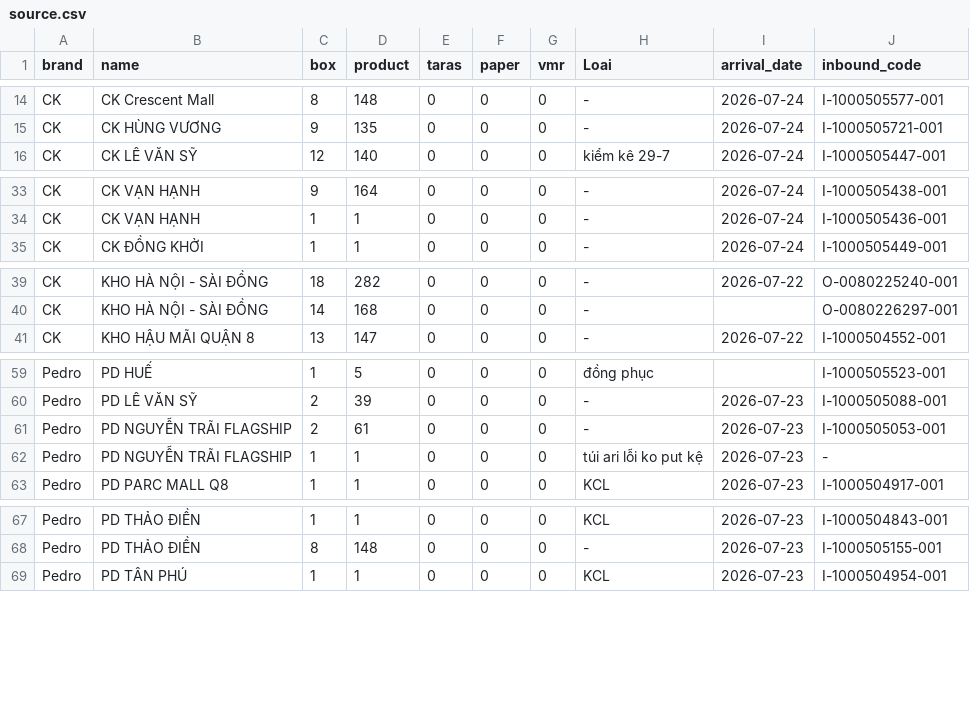
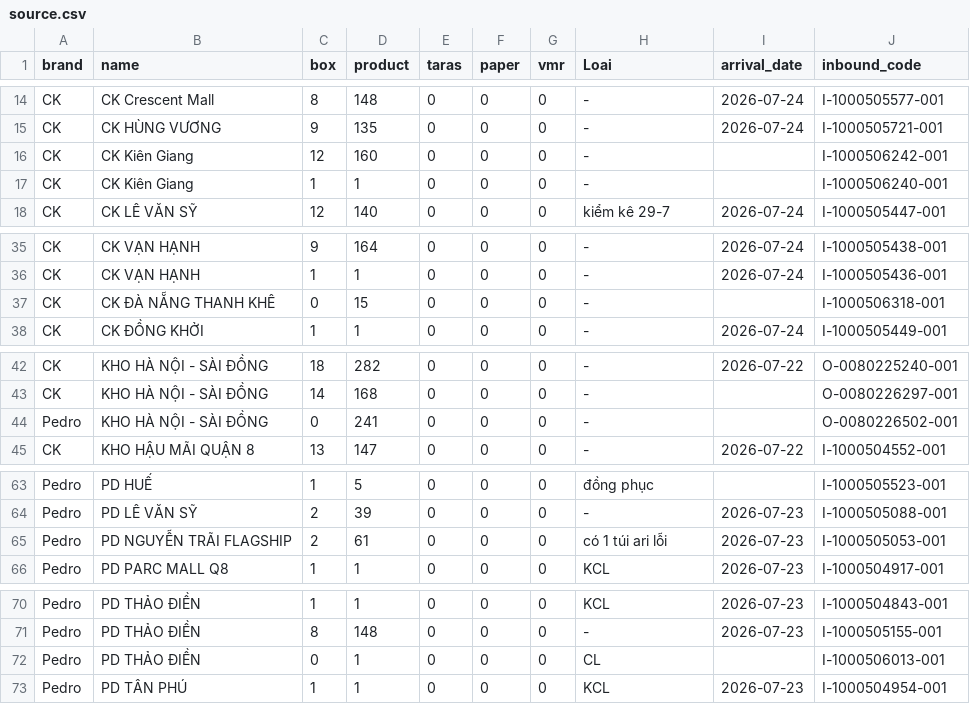
Before and after one commit to thuanmaison113-boop/newinbound, a CSV file: source.csv, drawn as a sheet; only a part is shown, gaps mark what is left out.

Commit message:
Add files via upload

```diff
--- a/source.csv
+++ b/source.csv
@@ -15,2 +15,4 @@ CK,CK Crescent Mall,8,148,0,0,0,-,"2026-07-24",I-1000505577-001
 CK,CK HÙNG VƯƠNG,9,135,0,0,0,-,"2026-07-24",I-1000505721-001
+CK,CK Kiên Giang,12,160,0,0,0,-,,I-1000506242-001
+CK,CK Kiên Giang,1,1,0,0,0,-,,I-1000506240-001
 CK,CK LÊ VĂN SỸ,12,140,0,0,0,kiểm kê 29-7,"2026-07-24",I-1000505447-001
@@ -34,2 +36,3 @@ CK,CK VẠN HẠNH,9,164,0,0,0,-,"2026-07-24",I-1000505438-001
 CK,CK VẠN HẠNH,1,1,0,0,0,-,"2026-07-24",I-1000505436-001
+CK,CK ĐÀ NẴNG THANH KHÊ,0,15,0,0,0,-,,I-1000506318-001
 CK,CK ĐỒNG KHỞI,1,1,0,0,0,-,"2026-07-24",I-1000505449-001
@@ -40,2 +43,3 @@ CK,KHO HÀ NỘI - SÀI ĐỒNG,18,282,0,0,0,-,"2026-07-22",O-0080225240-001
 CK,KHO HÀ NỘI - SÀI ĐỒNG,14,168,0,0,0,-,,O-0080226297-001
+Pedro,KHO HÀ NỘI - SÀI ĐỒNG,0,241,0,0,0,-,,O-0080226502-001
 CK,KHO HẬU MÃI QUẬN 8,13,147,0,0,0,-,"2026-07-22",I-1000504552-001
@@ -60,4 +64,3 @@ Pedro,PD HUẾ,1,5,0,0,0,đồng phục,,I-1000505523-001
 Pedro,PD LÊ VĂN SỸ,2,39,0,0,0,-,"2026-07-23",I-1000505088-001
-Pedro,PD NGUYỄN TRÃI FLAGSHIP,2,61,0,0,0,-,"2026-07-23",I-1000505053-001
-Pedro,PD NGUYỄN TRÃI FLAGSHIP,1,1,0,0,0,túi ari lỗi ko put kệ,"2026-07-23",-
+Pedro,PD NGUYỄN TRÃI FLAGSHIP,2,61,0,0,0,có 1 túi ari lỗi,"2026-07-23",I-1000505053-001
 Pedro,PD PARC MALL Q8,1,1,0,0,0,KCL,"2026-07-23",I-1000504917-001
@@ -68,2 +71,3 @@ Pedro,PD THẢO ĐIỀN,1,1,0,0,0,KCL,"2026-07-23",I-1000504843-001
 Pedro,PD THẢO ĐIỀN,8,148,0,0,0,-,"2026-07-23",I-1000505155-001
+Pedro,PD THẢO ĐIỀN,0,1,0,0,0,CL,,I-1000506013-001
 Pedro,PD TÂN PHÚ,1,1,0,0,0,KCL,"2026-07-23",I-1000504954-001
```
